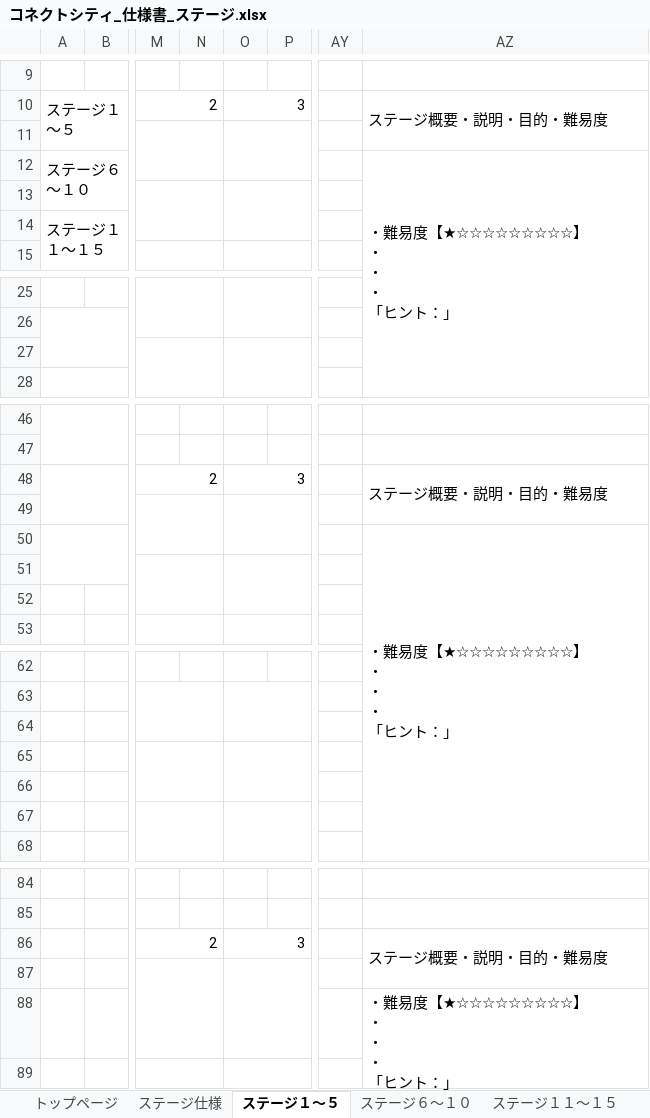
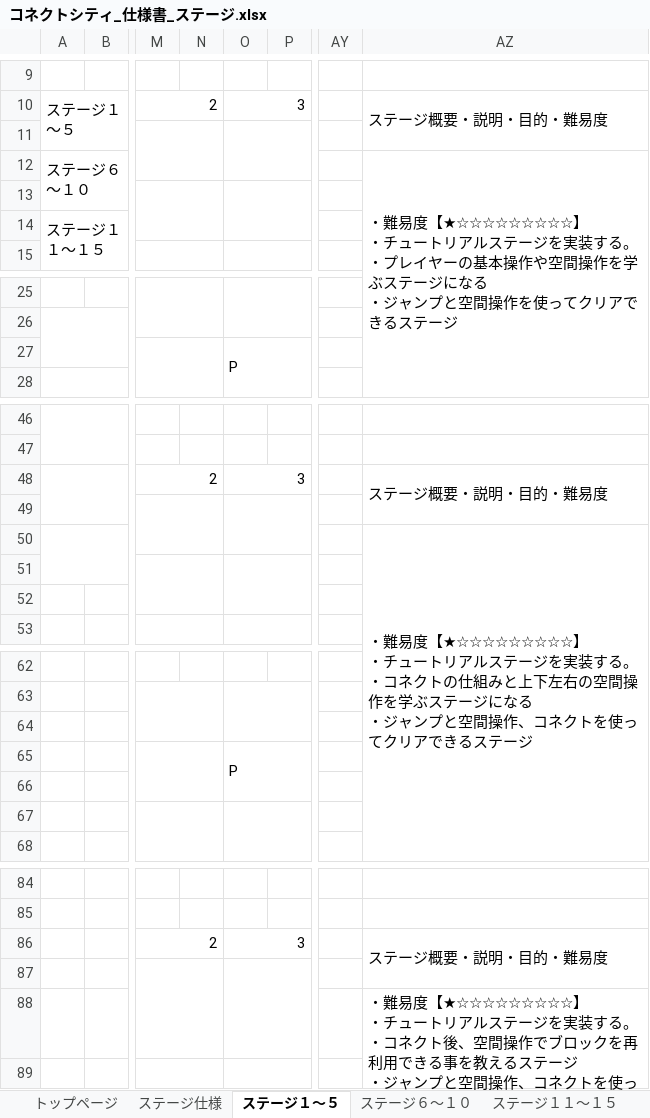
Before and after one commit to ktgitfrog333/Japan_Game_Award_2022, an Excel workbook: 仕様書/コネクトシティ_仕様書_ステージ.xlsx, sheet ステージ１～５, drawn as a sheet; only a part is shown, gaps mark what is left out; values as stored, in another font and other column widths than the file's, no cell formats; charts and pictures not drawn; ↵ is a line break in a cell; the diff covers the shown part only; the diff names each change by its address in the sheet, - before the commit and + after, or states it on an @@ line.

Commit message:
▼ステージ.xlsx
ステージ１～５：ステージ１～３を作成

```diff
--- a/仕様書/コネクトシティ_仕様書_ステージ.xlsx (sheet ステージ１～５)
+++ b/仕様書/コネクトシティ_仕様書_ステージ.xlsx (sheet ステージ１～５)
-AZ12: …★☆☆☆☆☆☆☆☆☆】 ↵ ・ ↵ ・ ↵ ・ ↵ 「ヒント：」
+AZ12: …★☆☆☆☆☆☆☆☆☆】 ↵ ・チュートリアルステージを実装する。 ↵ ・プレイヤーの基本操作や空間操作を学ぶステージになる ↵ ・ジャンプと空間操作を使ってクリアできるステージ
-O27: (empty)
+O27: P
-AZ50: …★☆☆☆☆☆☆☆☆☆】 ↵ ・ ↵ ・ ↵ ・ ↵ 「ヒント：」
+AZ50: …★☆☆☆☆☆☆☆☆☆】 ↵ ・チュートリアルステージを実装する。 ↵ ・コネクトの仕組みと上下左右の空間操作を学ぶステージになる ↵ ・ジャンプと空間操作、コネクトを使ってクリアできるステージ
-O65: (empty)
+O65: P
-AZ88: …★☆☆☆☆☆☆☆☆☆】 ↵ ・ ↵ ・ ↵ ・ ↵ 「ヒント：」
+AZ88: …★☆☆☆☆☆☆☆☆☆】 ↵ ・チュートリアルステージを実装する。 ↵ ・コネクト後、空間操作でブロックを再利用できる事を教えるステージ ↵ ・ジャンプと空間操作、コネクトを使ってクリアできるステージ
```
Also changed, not shown: 3 edited cells elsewhere in this sheet, sheet トップページ, cell formats, charts or pictures.
